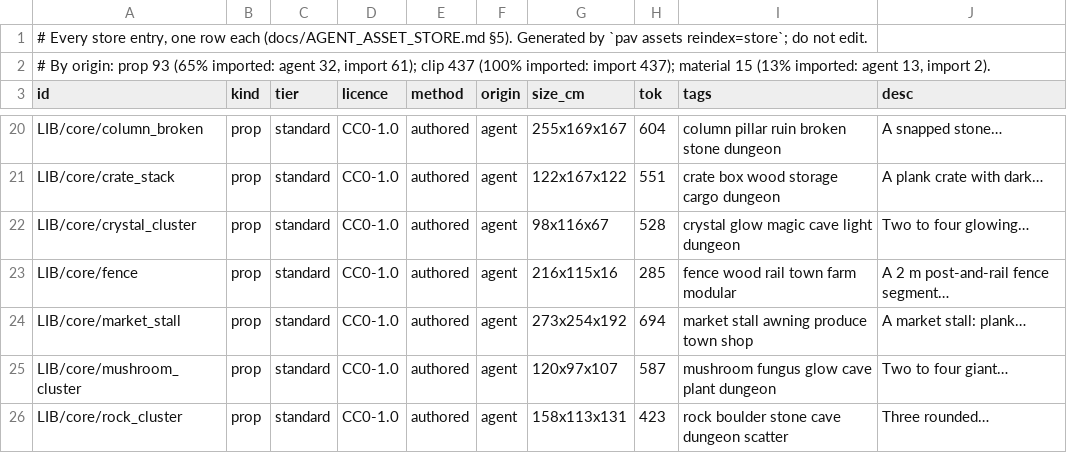
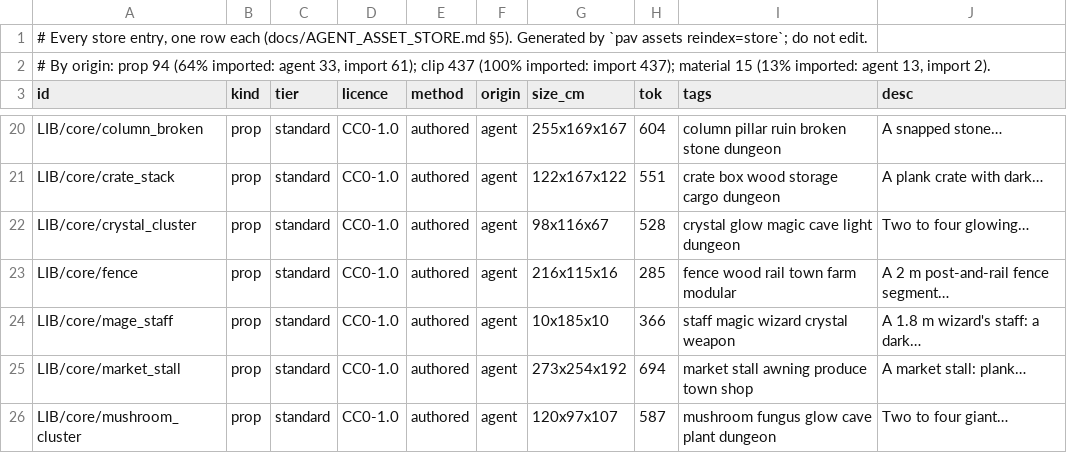
Before and after one commit to michaelcrosato/shardfall, a TSV file: store/STORE.tsv, drawn as a sheet; only a part is shown, gaps mark what is left out; the shorter side is filled out with more unchanged rows.

```diff
--- a/store/STORE.tsv
+++ b/store/STORE.tsv
@@ -1,3 +1,3 @@
 # Every store entry, one row each (docs/AGENT_ASSET_STORE.md §5). Generated by `pav assets reindex=store`; do not edit.
-# By origin: prop 93 (65% imported: agent 32, import 61); clip 437 (100% imported: import 437); material 15 (13% imported: agent 13, import 2).
+# By origin: prop 94 (64% imported: agent 33, import 61); clip 437 (100% imported: import 437); material 15 (13% imported: agent 13, import 2).
 id	kind	tier	licence	method	origin	size_cm	tok	tags	desc
@@ -23,2 +23,3 @@ LIB/core/crystal_cluster	prop	standard	CC0-1.0	authored	agent	98x116x67	528	crys
 LIB/core/fence	prop	standard	CC0-1.0	authored	agent	216x115x16	285	fence wood rail town farm modular	A 2 m post-and-rail fence segment…
+LIB/core/mage_staff	prop	standard	CC0-1.0	authored	agent	10x185x10	366	staff magic wizard crystal weapon	A 1.8 m wizard's staff: a dark…
 LIB/core/market_stall	prop	standard	CC0-1.0	authored	agent	273x254x192	694	market stall awning produce town shop	A market stall: plank…
```
Also changed, not shown: assets/props/lib/core/index.tsv, store/size_bands.tsv, 36 other files.
